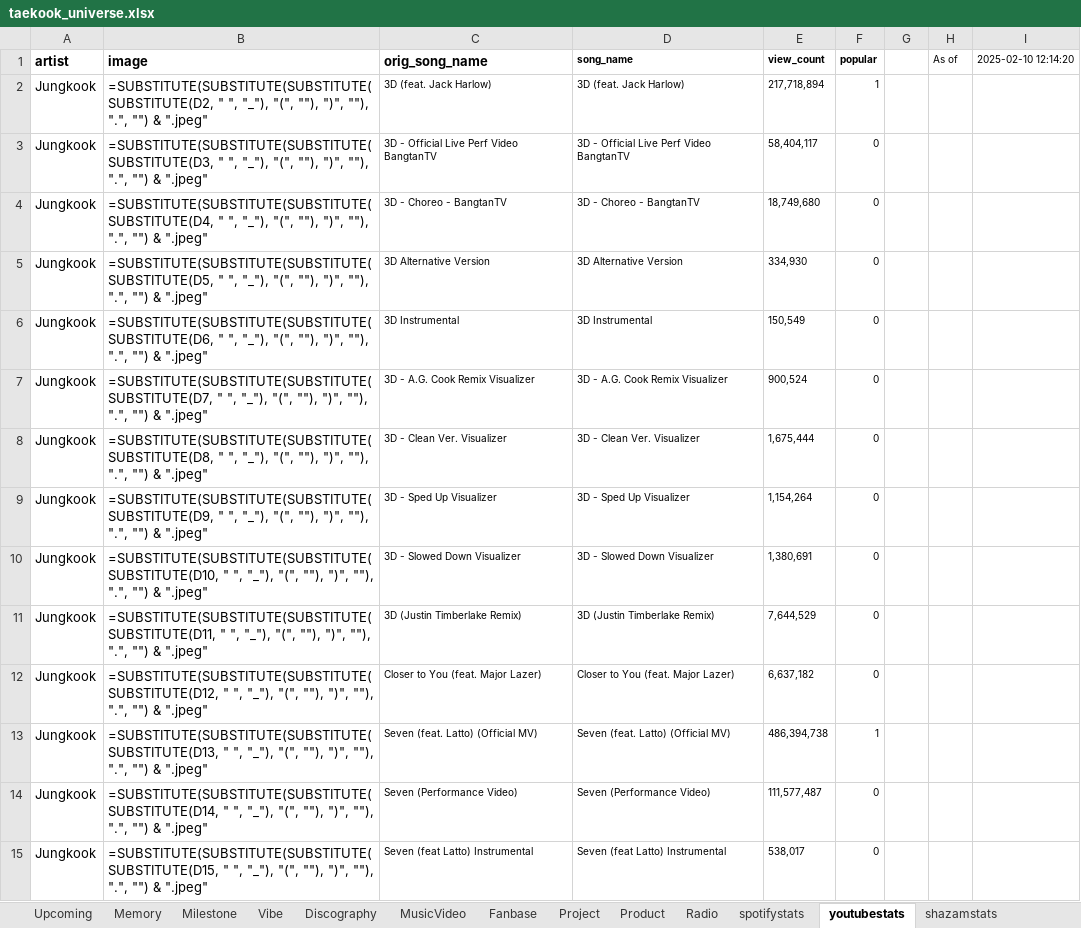
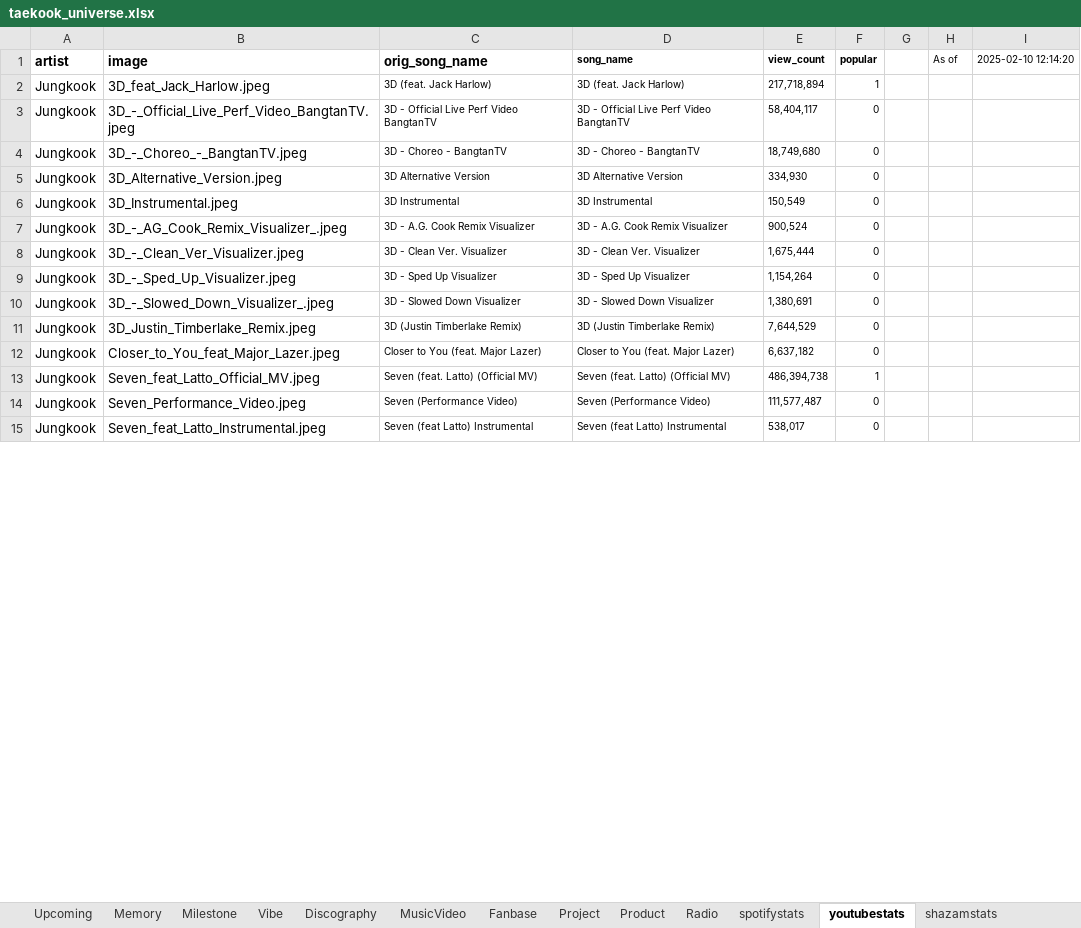
Before and after one commit to tetekoofm/taekook_universe, an Excel workbook: taekook_universe.xlsx, sheet youtubestats, drawn as a sheet; only a part is shown; values as stored, in another font and other column widths than the file's, no borders; formulas without a stored value are shown as written; the diff covers the shown part only; the diff names each change by its address in the sheet, - before the commit and + after, or states it on an @@ line.

```diff
--- a/taekook_universe.xlsx (sheet youtubestats)
+++ b/taekook_universe.xlsx (sheet youtubestats)
-B2 (image): =SUBSTITUTE(SUBSTITUTE(SUBSTITUTE(SUBSTITUTE(D2, " ", "_"), "(", ""), ")", ""), ".", "") & ".jpeg"
+B2 (image): 3D_feat_Jack_Harlow.jpeg
-B3 (image): =SUBSTITUTE(SUBSTITUTE(SUBSTITUTE(SUBSTITUTE(D3, " ", "_"), "(", ""), ")", ""), ".", "") & ".jpeg"
+B3 (image): 3D_-_Official_Live_Perf_Video_BangtanTV.jpeg
-B4 (image): =SUBSTITUTE(SUBSTITUTE(SUBSTITUTE(SUBSTITUTE(D4, " ", "_"), "(", ""), ")", ""), ".", "") & ".jpeg"
+B4 (image): 3D_-_Choreo_-_BangtanTV.jpeg
-B5 (image): =SUBSTITUTE(SUBSTITUTE(SUBSTITUTE(SUBSTITUTE(D5, " ", "_"), "(", ""), ")", ""), ".", "") & ".jpeg"
+B5 (image): 3D_Alternative_Version.jpeg
-B6 (image): =SUBSTITUTE(SUBSTITUTE(SUBSTITUTE(SUBSTITUTE(D6, " ", "_"), "(", ""), ")", ""), ".", "") & ".jpeg"
+B6 (image): 3D_Instrumental.jpeg
-B7 (image): =SUBSTITUTE(SUBSTITUTE(SUBSTITUTE(SUBSTITUTE(D7, " ", "_"), "(", ""), ")", ""), ".", "") & ".jpeg"
+B7 (image): 3D_-_AG_Cook_Remix_Visualizer_.jpeg
-B8 (image): =SUBSTITUTE(SUBSTITUTE(SUBSTITUTE(SUBSTITUTE(D8, " ", "_"), "(", ""), ")", ""), ".", "") & ".jpeg"
+B8 (image): 3D_-_Clean_Ver_Visualizer.jpeg
-B9 (image): =SUBSTITUTE(SUBSTITUTE(SUBSTITUTE(SUBSTITUTE(D9, " ", "_"), "(", ""), ")", ""), ".", "") & ".jpeg"
+B9 (image): 3D_-_Sped_Up_Visualizer.jpeg
-B10 (image): =SUBSTITUTE(SUBSTITUTE(SUBSTITUTE(SUBSTITUTE(D10, " ", "_"), "(", ""), ")", ""), ".", "") & ".jpeg"
+B10 (image): 3D_-_Slowed_Down_Visualizer_.jpeg
-B11 (image): =SUBSTITUTE(SUBSTITUTE(SUBSTITUTE(SUBSTITUTE(D11, " ", "_"), "(", ""), ")", ""), ".", "") & ".jpeg"
+B11 (image): 3D_Justin_Timberlake_Remix.jpeg
-B12 (image): =SUBSTITUTE(SUBSTITUTE(SUBSTITUTE(SUBSTITUTE(D12, " ", "_"), "(", ""), ")", ""), ".", "") & ".jpeg"
+B12 (image): Closer_to_You_feat_Major_Lazer.jpeg
-B13 (image): =SUBSTITUTE(SUBSTITUTE(SUBSTITUTE(SUBSTITUTE(D13, " ", "_"), "(", ""), ")", ""), ".", "") & ".jpeg"
+B13 (image): Seven_feat_Latto_Official_MV.jpeg
-B14 (image): =SUBSTITUTE(SUBSTITUTE(SUBSTITUTE(SUBSTITUTE(D14, " ", "_"), "(", ""), ")", ""), ".", "") & ".jpeg"
+B14 (image): Seven_Performance_Video.jpeg
-B15 (image): =SUBSTITUTE(SUBSTITUTE(SUBSTITUTE(SUBSTITUTE(D15, " ", "_"), "(", ""), ")", ""), ".", "") & ".jpeg"
+B15 (image): Seven_feat_Latto_Instrumental.jpeg
```
Also changed, not shown: 57 edited cells elsewhere in this sheet, sheet MusicVideo, 1 other file.
